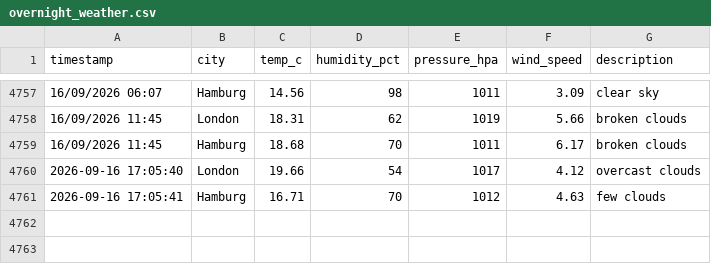
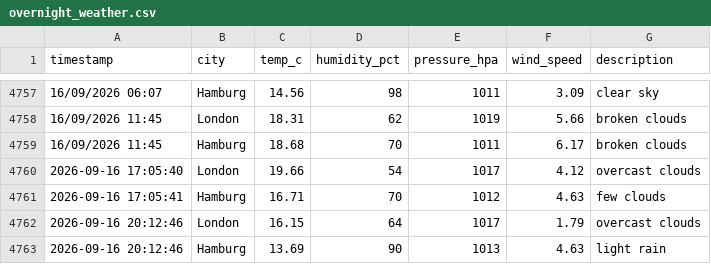
Before and after one commit to vulevu228/WeatherTracker, a CSV file: overnight_weather.csv, drawn as a sheet; only a part is shown, gaps mark what is left out; the diff names each change by its address in the sheet, - before the commit and + after, or states it on an @@ line.

Commit message:
update data

```diff
--- a/overnight_weather.csv
+++ b/overnight_weather.csv
+row 4762: 2026-09-16 20:12:46 | London | 16.15 | 64 | 1017 | 1.79 | overcast clouds
+row 4763: 2026-09-16 20:12:46 | Hamburg | 13.69 | 90 | 1013 | 4.63 | light rain
```
